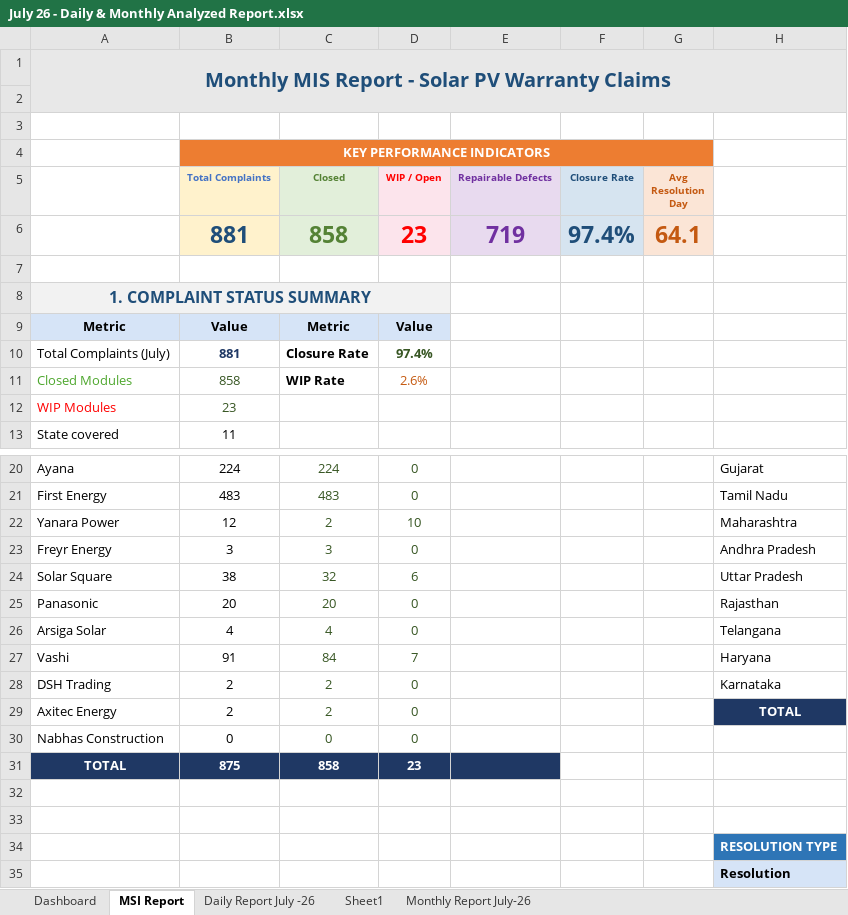
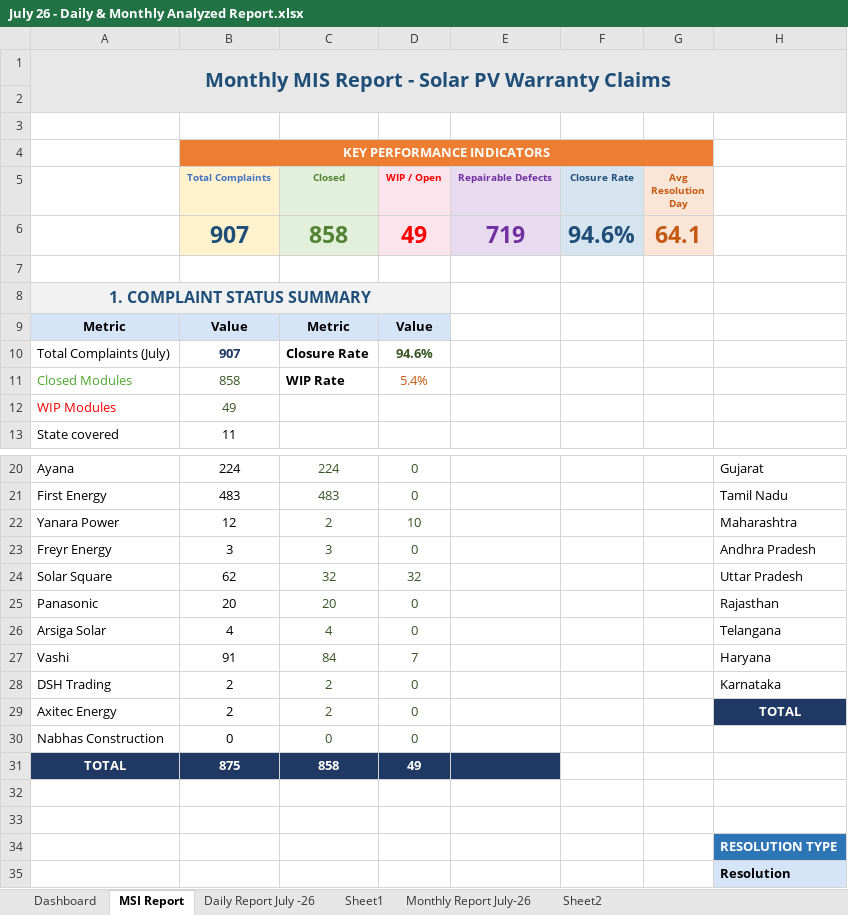
Before and after one commit to nithinjinaga/Premier-Energies-Service-Dashboard, an Excel workbook: Reports/July 26 - Daily & Monthly Analyzed Report.xlsx, sheet MSI Report, drawn as a sheet; only a part is shown, gaps mark what is left out; values as stored, in another font and other column widths than the file's, no borders; the diff names each change by its address in the sheet, - before the commit and + after, or states it on an @@ line.

```diff
--- a/Reports/July 26 - Daily & Monthly Analyzed Report.xlsx (sheet MSI Report)
+++ b/Reports/July 26 - Daily & Monthly Analyzed Report.xlsx (sheet MSI Report)
+sheet tab: Sheet2
-B6 (Total Complaints): 881
+B6 (Total Complaints): 907
-D6 (WIP / Open): 23
+D6 (WIP / Open): 49
-F6 (Closure Rate): 97.4%
+F6 (Closure Rate): 94.6%
-B10 (Total Complaints): 881
+B10 (Total Complaints): 907
-D10 (WIP / Open): 97.4%
+D10 (WIP / Open): 94.6%
-D11 (WIP / Open): 2.6%
+D11 (WIP / Open): 5.4%
-B12 (Total Complaints): 23
+B12 (Total Complaints): 49
-B24 (Total Complaints): 38
+B24 (Total Complaints): 62
-D24 (WIP / Open): 6
+D24 (WIP / Open): 32
-D31 (WIP / Open): 23
+D31 (WIP / Open): 49
```
Also changed, not shown: sheet Monthly Report July-26, sheet Dashboard, charts or pictures, 5 other files.
